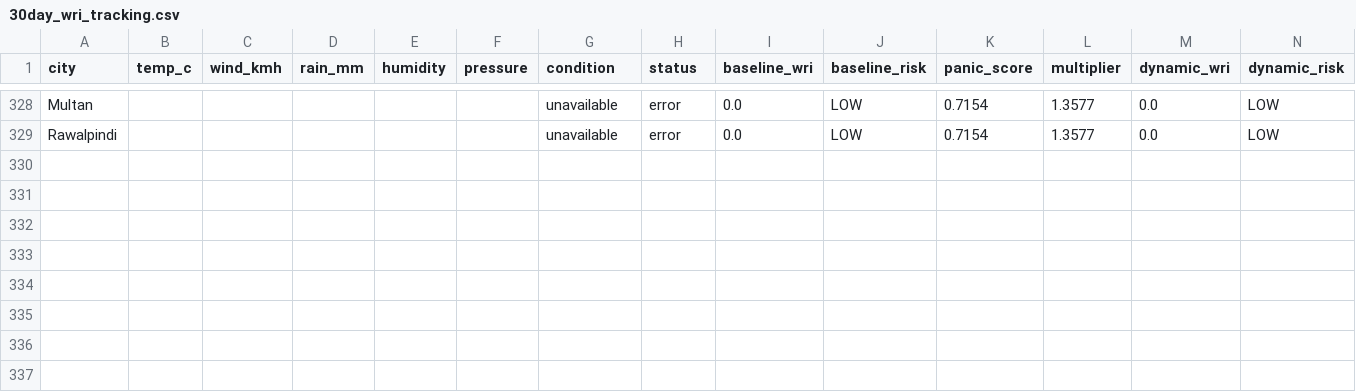
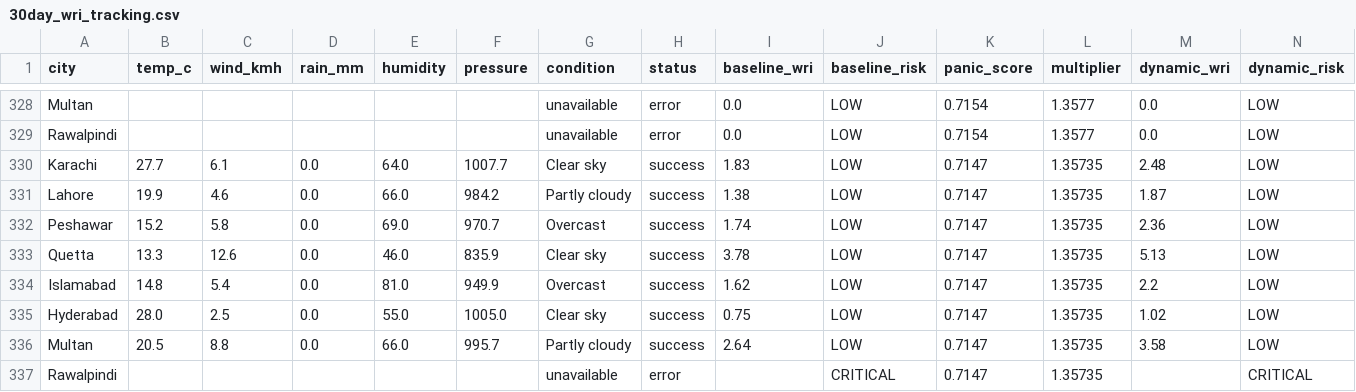
Before and after one commit to baighafsa/pakistan-disaster-forecasting, a CSV file: data/30day_wri_tracking.csv, drawn as a sheet; only a part is shown, gaps mark what is left out; rows hold the shown columns only; the diff names each change by its address in the sheet, - before the commit and + after, or states it on an @@ line.

```diff
--- a/data/30day_wri_tracking.csv
+++ b/data/30day_wri_tracking.csv
+row 330: Karachi | 27.7 | 6.1 | 0.0 | 64.0 | 1007.7 | Clear sky | success | 1.83 | LOW | 0.7147 | 1.35735 | 2.48 | LOW
+row 331: Lahore | 19.9 | 4.6 | 0.0 | 66.0 | 984.2 | Partly cloudy | success | 1.38 | LOW | 0.7147 | 1.35735 | 1.87 | LOW
+row 332: Peshawar | 15.2 | 5.8 | 0.0 | 69.0 | 970.7 | Overcast | success | 1.74 | LOW | 0.7147 | 1.35735 | 2.36 | LOW
+row 333: Quetta | 13.3 | 12.6 | 0.0 | 46.0 | 835.9 | Clear sky | success | 3.78 | LOW | 0.7147 | 1.35735 | 5.13 | LOW
+row 334: Islamabad | 14.8 | 5.4 | 0.0 | 81.0 | 949.9 | Overcast | success | 1.62 | LOW | 0.7147 | 1.35735 | 2.2 | LOW
+row 335: Hyderabad | 28.0 | 2.5 | 0.0 | 55.0 | 1005.0 | Clear sky | success | 0.75 | LOW | 0.7147 | 1.35735 | 1.02 | LOW
+row 336: Multan | 20.5 | 8.8 | 0.0 | 66.0 | 995.7 | Partly cloudy | success | 2.64 | LOW | 0.7147 | 1.35735 | 3.58 | LOW
+row 337: Rawalpindi |  |  |  |  |  | unavailable | error |  | CRITICAL | 0.7147 | 1.35735 |  | CRITICAL
```
Also changed, not shown: data/daily_alerts.csv, 1 other file.
